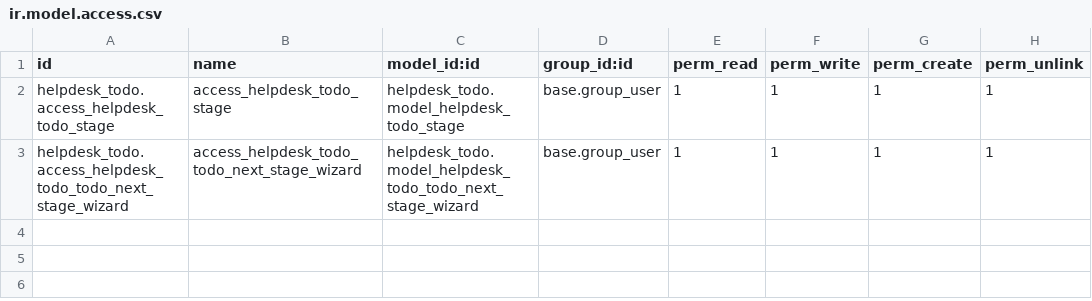
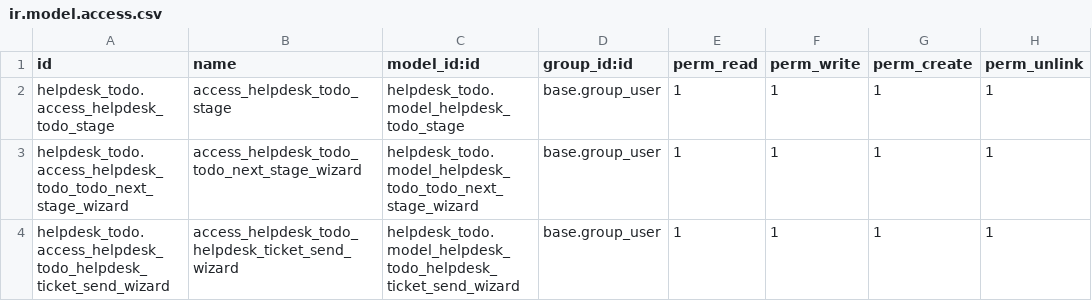
Before and after one commit to Bhabishworgrg/helpdesk-system, a CSV file: modules/helpdesk_todo/security/ir.model.access.csv, drawn as a sheet.

Commit message:
Allow redirecting from helpdesk to todo

```diff
--- a/modules/helpdesk_todo/security/ir.model.access.csv
+++ b/modules/helpdesk_todo/security/ir.model.access.csv
@@ -3 +3,2 @@ helpdesk_todo.access_helpdesk_todo_stage,access_helpdesk_todo_stage,helpdesk_tod
 helpdesk_todo.access_helpdesk_todo_todo_next_stage_wizard,access_helpdesk_todo_todo_next_stage_wizard,helpdesk_todo.model_helpdesk_todo_todo_next_stage_wizard,base.group_user,1,1,1,1
+helpdesk_todo.access_helpdesk_todo_helpdesk_ticket_send_wizard,access_helpdesk_todo_helpdesk_ticket_send_wizard,helpdesk_todo.model_helpdesk_todo_helpdesk_ticket_send_wizard,base.group_user,1,1,1,1
```
Also changed, not shown: modules/helpdesk_app/security/ir.model.access.csv, 9 other files.
